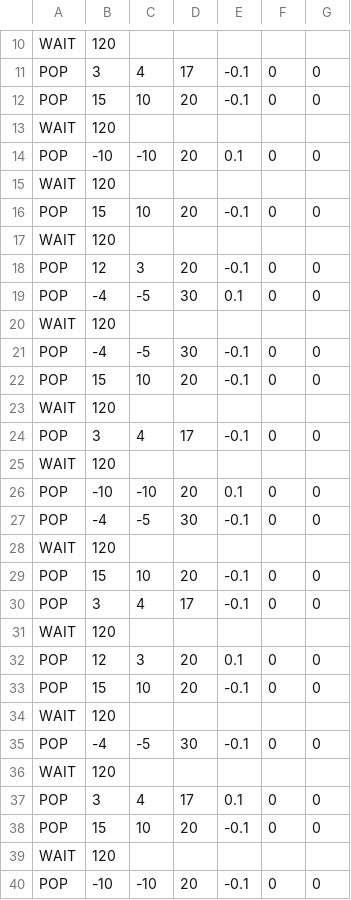
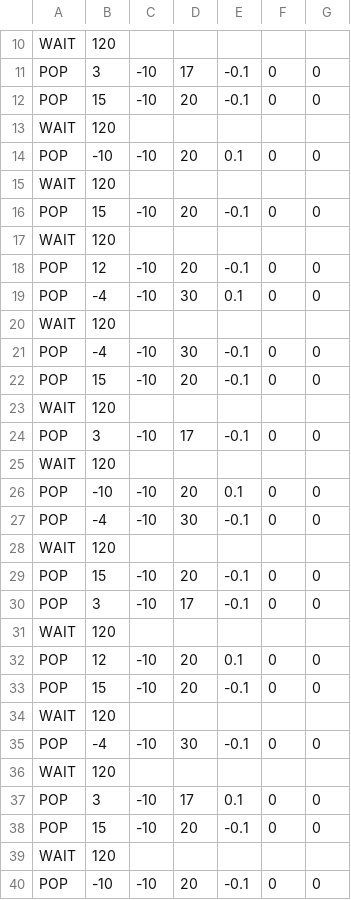
Before and after one commit to lc1b-tanabe-kazuma/Sentouki, a CSV file: DirectXGame/Resources/enemy/enemyPopData.csv, drawn as a sheet; only a part is shown, gaps mark what is left out; the diff covers the shown part only.

```diff
--- a/DirectXGame/Resources/enemy/enemyPopData.csv
+++ b/DirectXGame/Resources/enemy/enemyPopData.csv
@@ -11,2 +11,2 @@ WAIT,120,,
-POP,3,4,17,-0.1,0,0
-POP,15,10,20,-0.1,0,0
+POP,3,-10,17,-0.1,0,0
+POP,15,-10,20,-0.1,0,0
@@ -16 +16 @@ WAIT,120,,
-POP,15,10,20,-0.1,0,0
+POP,15,-10,20,-0.1,0,0
@@ -18,2 +18,2 @@ WAIT,120,,
-POP,12,3,20,-0.1,0,0
-POP,-4,-5,30,0.1,0,0
+POP,12,-10,20,-0.1,0,0
+POP,-4,-10,30,0.1,0,0
@@ -21,2 +21,2 @@ WAIT,120,,
-POP,-4,-5,30,-0.1,0,0
-POP,15,10,20,-0.1,0,0
+POP,-4,-10,30,-0.1,0,0
+POP,15,-10,20,-0.1,0,0
@@ -24 +24 @@ WAIT,120,,
-POP,3,4,17,-0.1,0,0
+POP,3,-10,17,-0.1,0,0
@@ -26,2 +26,2 @@ WAIT,120,,
 POP,-10,-10,20,0.1,0,0
-POP,-4,-5,30,-0.1,0,0
+POP,-4,-10,30,-0.1,0,0
@@ -29,2 +29,2 @@ WAIT,120,,
-POP,15,10,20,-0.1,0,0
-POP,3,4,17,-0.1,0,0
+POP,15,-10,20,-0.1,0,0
+POP,3,-10,17,-0.1,0,0
@@ -32,2 +32,2 @@ WAIT,120,,
-POP,12,3,20,0.1,0,0
-POP,15,10,20,-0.1,0,0
+POP,12,-10,20,0.1,0,0
+POP,15,-10,20,-0.1,0,0
@@ -35 +35 @@ WAIT,120,,
-POP,-4,-5,30,-0.1,0,0
+POP,-4,-10,30,-0.1,0,0
@@ -37,2 +37,2 @@ WAIT,120,,
-POP,3,4,17,0.1,0,0
-POP,15,10,20,-0.1,0,0
+POP,3,-10,17,0.1,0,0
+POP,15,-10,20,-0.1,0,0
```
Also changed, not shown: 2 added rows, 2 removed rows and 4 edited cells elsewhere in this file, 1 other file.
